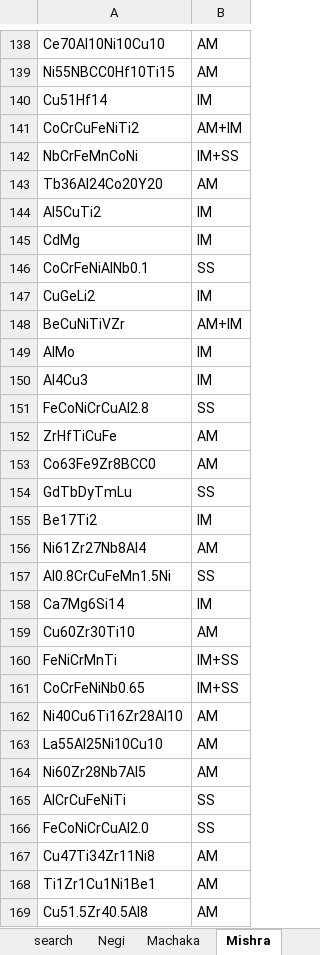
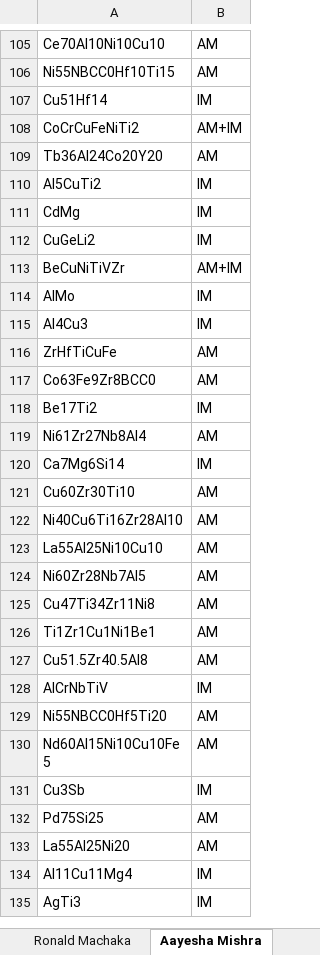
Before and after one commit to Iman-Peivaste/ML_Phase, an Excel workbook: Dataset/Dataset_HEAs15.xlsx, sheet Aayesha Mishra, drawn as a sheet; only a part is shown, gaps mark what is left out; the shorter side is filled out with more unchanged rows; values as stored, in another font and other column widths than the file's, no borders; conditional formats not drawn; the diff covers the shown part only; the diff names each change by its address in the sheet, - before the commit and + after, or states it on an @@ line.

```diff
--- a/Dataset/Dataset_HEAs15.xlsx (sheet Aayesha Mishra)
+++ b/Dataset/Dataset_HEAs15.xlsx (sheet Aayesha Mishra)
-sheet tab: Machaka
+sheet tab: Ronald Machaka
-sheet tab: Mishra
+sheet tab: Aayesha Mishra
-row 142: NbCrFeMnCoNi | IM+SS
-row 146: CoCrFeNiAlNb0.1 | SS
-row 151: FeCoNiCrCuAl2.8 | SS
-row 154: GdTbDyTmLu | SS
-row 157: Al0.8CrCuFeMn1.5Ni | SS
-row 160: FeNiCrMnTi | IM+SS
-row 161: CoCrFeNiNb0.65 | IM+SS
-row 165: AlCrCuFeNiTi | SS
-row 166: FeCoNiCrCuAl2.0 | SS
```
Also changed, not shown: 148 removed rows elsewhere in this sheet, sheet Pei, sheet A.E. Nassar, sheet Kube, sheet Denis, sheet Qingwei Guo, sheet Qinan Han, 3 more sheets, other sheet tabs, 6 other files.
